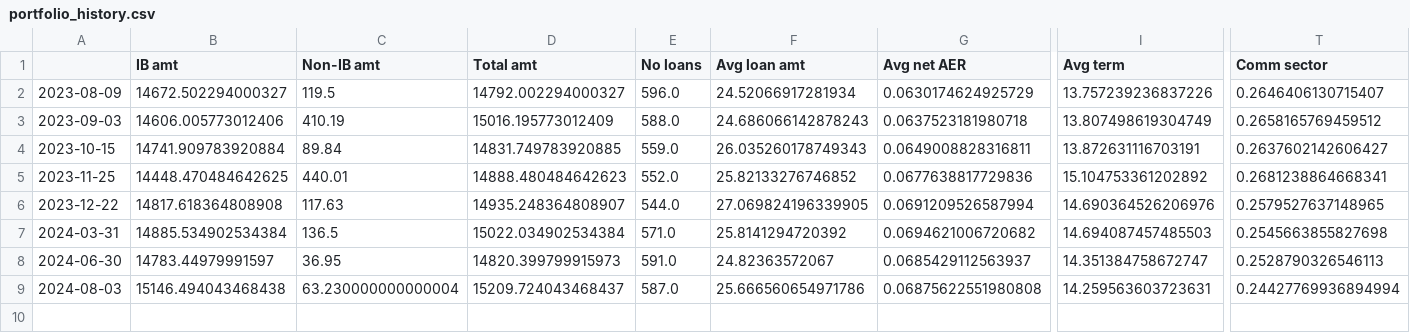
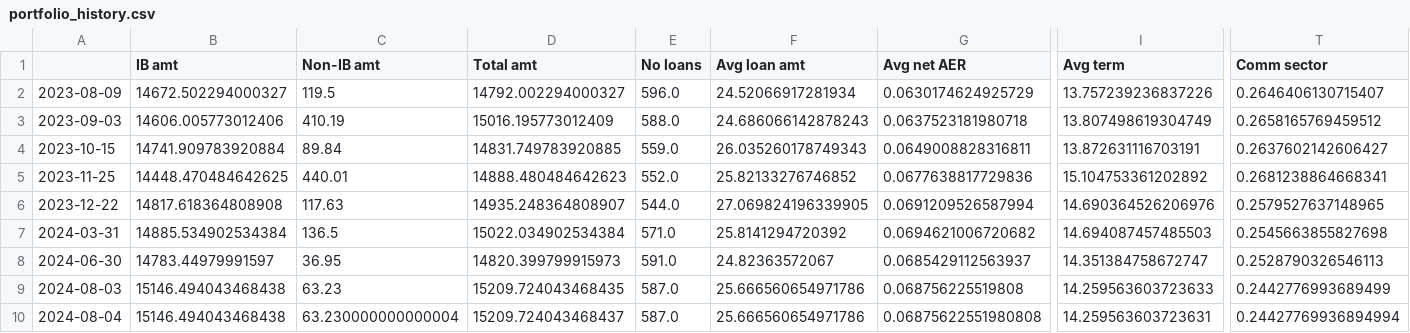
Before and after one commit to sijfish/p2panalytics, a CSV file: data/portfolio_history.csv, drawn as a sheet; only a part is shown, gaps mark what is left out; rows hold the shown columns only; the diff names each change by its address in the sheet, - before the commit and + after, or states it on an @@ line.

```diff
--- a/data/portfolio_history.csv
+++ b/data/portfolio_history.csv
-C9 (Non-IB amt): 63.230000000000004
+C9 (Non-IB amt): 63.23
-D9 (Total amt): 15209.724043468437
+D9 (Total amt): 15209.724043468435
-G9 (Avg net AER): 0.06875622551980808
+G9 (Avg net AER): 0.068756225519808
-I9 (Avg term): 14.259563603723631
+I9 (Avg term): 14.259563603723633
-T9 (Comm sector): 0.24427769936894994
+T9 (Comm sector): 0.2442776993689499
+row 10: 2024-08-04 | 15146.494043468438 | 63.230000000000004 | 15209.724043468437 | 587.0 | 25.666560654971786 | 0.06875622551980808 | 14.259563603723631 | 0.24427769936894994
```
Also changed, not shown: data/assetz_capital_history.csv, data/crowdproperty_history.csv, 5 other files.
